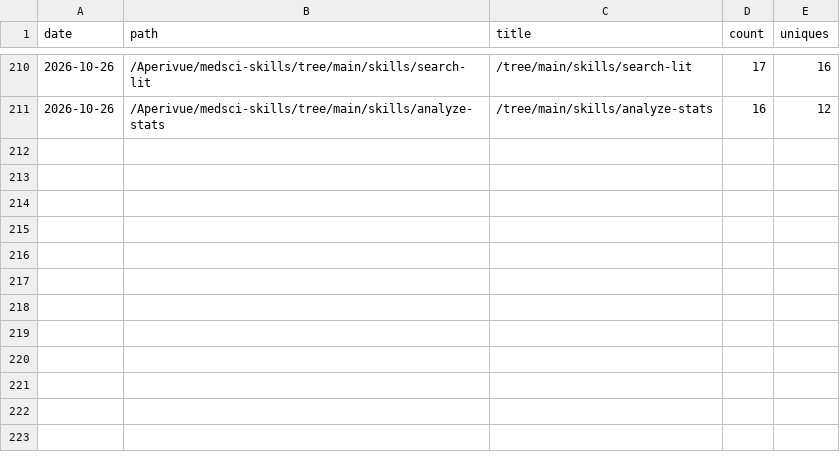
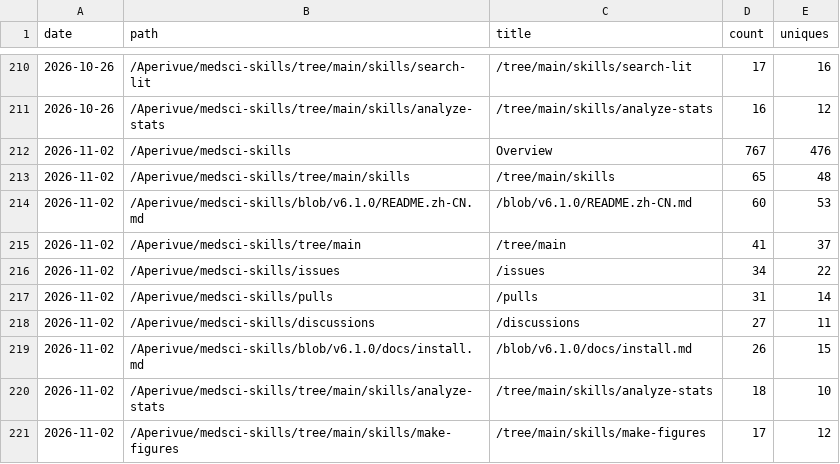
Before and after one commit to Aperivue/medsci-skills, a CSV file: paths_log.csv, drawn as a sheet; only a part is shown, gaps mark what is left out; the diff names each change by its address in the sheet, - before the commit and + after, or states it on an @@ line.

```diff
--- a/paths_log.csv
+++ b/paths_log.csv
+row 212: 2026-11-02 | /Aperivue/medsci-skills | Overview | 767 | 476
+row 213: 2026-11-02 | /Aperivue/medsci-skills/tree/main/skills | /tree/main/skills | 65 | 48
+row 214: 2026-11-02 | /Aperivue/medsci-skills/blob/v6.1.0/README.zh-CN.md | /blob/v6.1.0/README.zh-CN.md | 60 | 53
+row 215: 2026-11-02 | /Aperivue/medsci-skills/tree/main | /tree/main | 41 | 37
+row 216: 2026-11-02 | /Aperivue/medsci-skills/issues | /issues | 34 | 22
+row 217: 2026-11-02 | /Aperivue/medsci-skills/pulls | /pulls | 31 | 14
+row 218: 2026-11-02 | /Aperivue/medsci-skills/discussions | /discussions | 27 | 11
+row 219: 2026-11-02 | /Aperivue/medsci-skills/blob/v6.1.0/docs/install.md | /blob/v6.1.0/docs/install.md | 26 | 15
+row 220: 2026-11-02 | /Aperivue/medsci-skills/tree/main/skills/analyze-stats | /tree/main/skills/analyze-stats | 18 | 10
+row 221: 2026-11-02 | /Aperivue/medsci-skills/tree/main/skills/make-figures | /tree/main/skills/make-figures | 17 | 12
```
Also changed, not shown: referrers_log.csv, traffic_log.csv.
